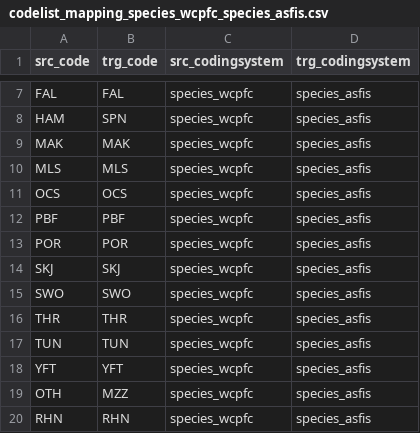
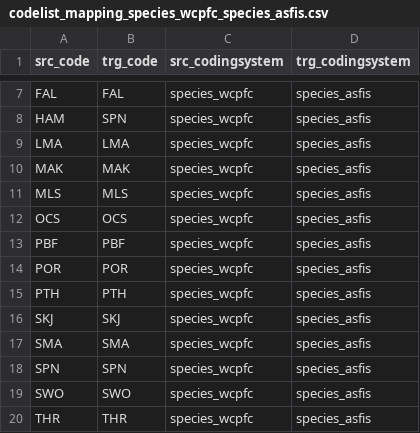
Before and after one commit to fdiwg/fdi-mappings, a CSV file: regional-to-global/WCPFC/codelist_mapping_species_wcpfc_species_asfis.csv, drawn as a sheet; only a part is shown, gaps mark what is left out; the shorter side is filled out with more unchanged rows.

Commit message:
fix: missing species in mapping, from WCPFC nominal catch

```diff
--- a/regional-to-global/WCPFC/codelist_mapping_species_wcpfc_species_asfis.csv
+++ b/regional-to-global/WCPFC/codelist_mapping_species_wcpfc_species_asfis.csv
@@ -8,2 +8,3 @@ FAL,FAL,species_wcpfc,species_asfis
 HAM,SPN,species_wcpfc,species_asfis
+LMA,LMA,species_wcpfc,species_asfis
 MAK,MAK,species_wcpfc,species_asfis
@@ -13,3 +14,6 @@ PBF,PBF,species_wcpfc,species_asfis
 POR,POR,species_wcpfc,species_asfis
+PTH,PTH,species_wcpfc,species_asfis
 SKJ,SKJ,species_wcpfc,species_asfis
+SMA,SMA,species_wcpfc,species_asfis
+SPN,SPN,species_wcpfc,species_asfis
 SWO,SWO,species_wcpfc,species_asfis
```
